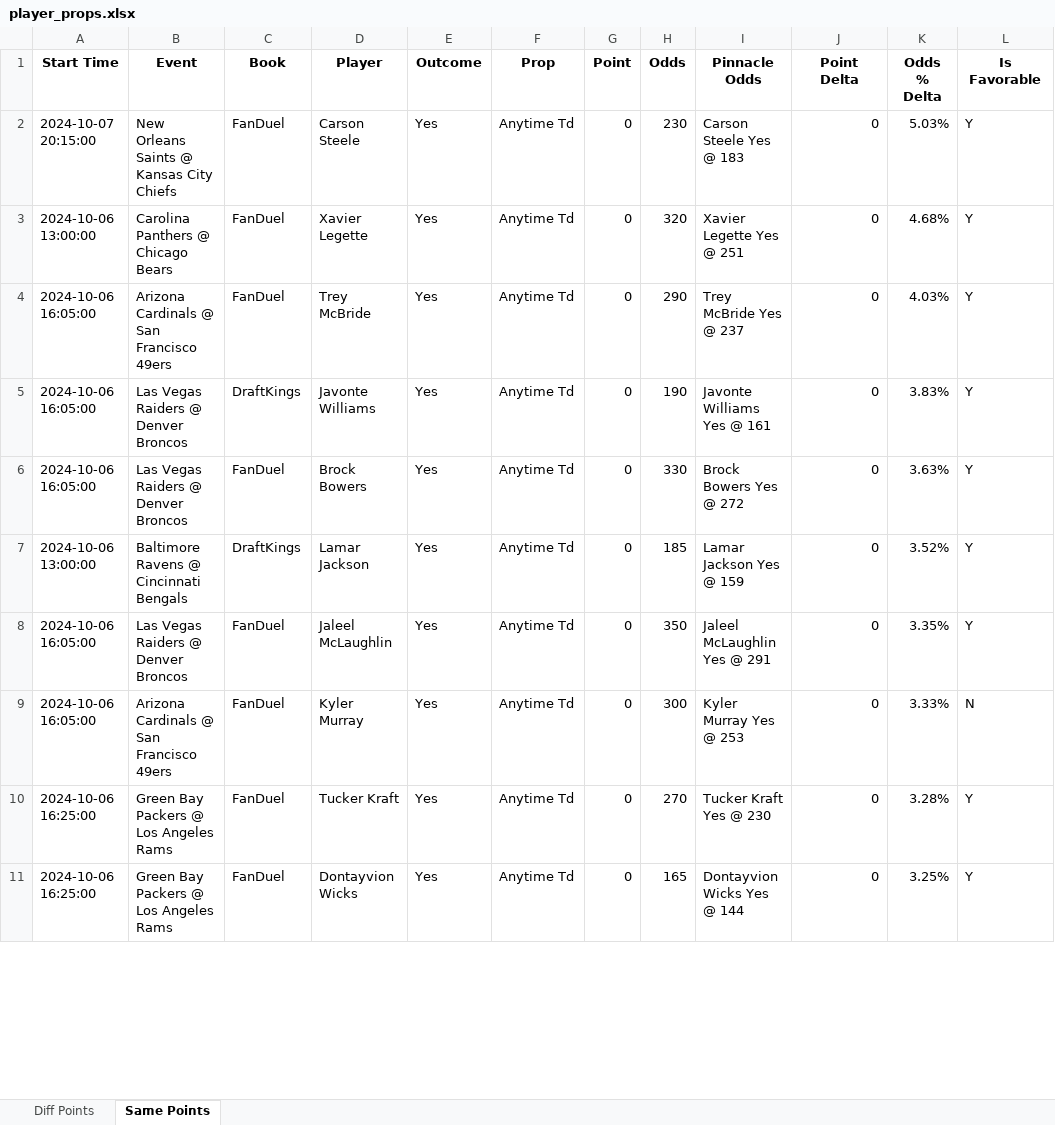
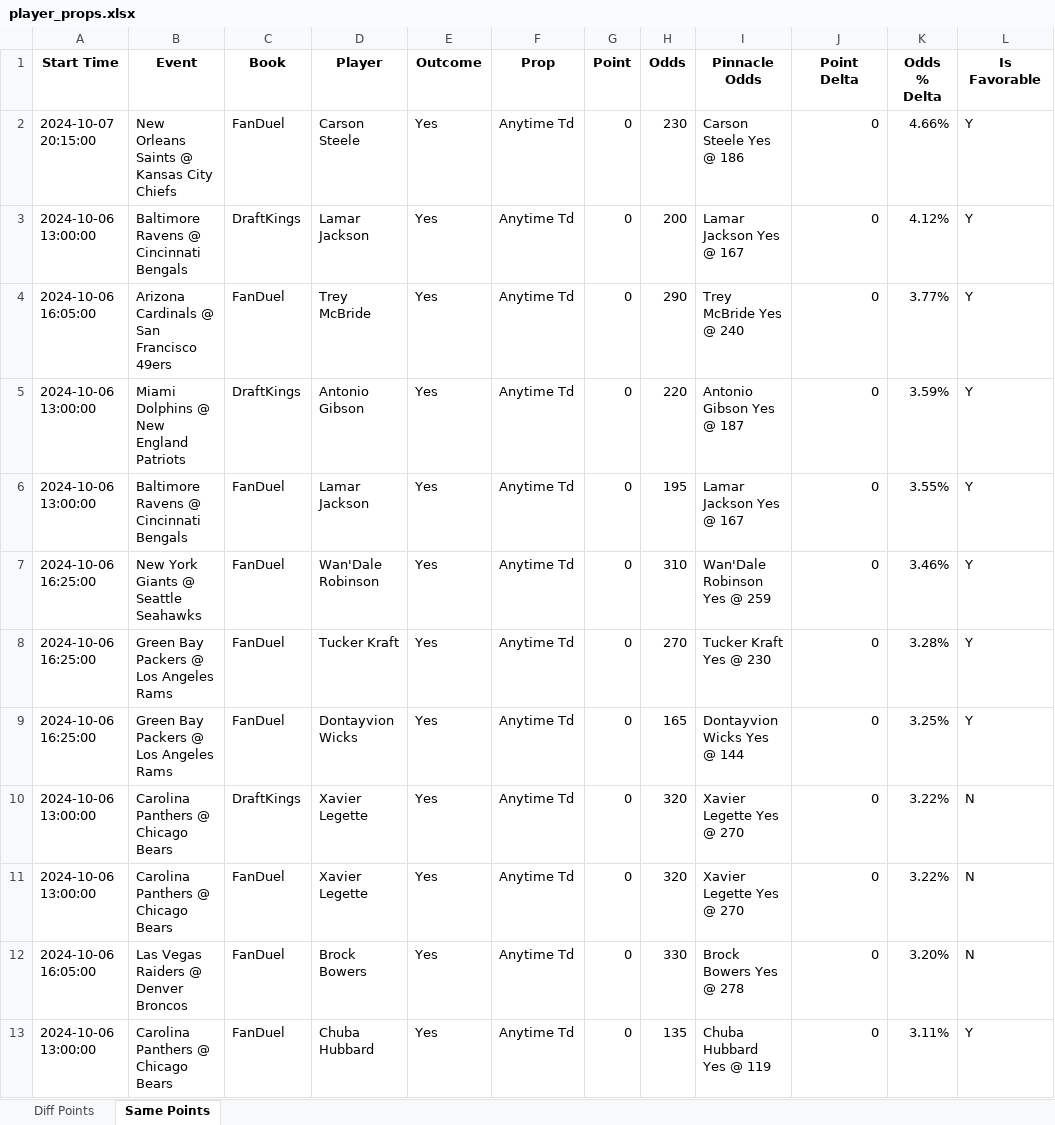
Before and after one commit to rahulShahCode/player-props-scraper, an Excel workbook: player_props.xlsx, sheet Same Points, drawn as a sheet; only a part is shown; values as stored, in another font and other column widths than the file's, no borders; removed rows and columns are numbered as before the commit, all else as after; the diff covers the shown part only; the diff names each change by its address in the sheet, - before the commit and + after, or states it on an @@ line.

```diff
--- a/player_props.xlsx (sheet Same Points)
+++ b/player_props.xlsx (sheet Same Points)
-I2 (Pinnacle Odds): Carson Steele Yes @ 183
+I2 (Pinnacle Odds): Carson Steele Yes @ 186
-K2 (Odds % Delta): 5.03%
+K2 (Odds % Delta): 4.66%
-B3 (Event): Carolina Panthers @ Chicago Bears
+B3 (Event): Baltimore Ravens @ Cincinnati Bengals
-C3 (Book): FanDuel
+C3 (Book): DraftKings
-D3 (Player): Xavier Legette
+D3 (Player): Lamar Jackson
-H3 (Odds): 320
+H3 (Odds): 200
-I3 (Pinnacle Odds): Xavier Legette Yes @ 251
+I3 (Pinnacle Odds): Lamar Jackson Yes @ 167
-K3 (Odds % Delta): 4.68%
+K3 (Odds % Delta): 4.12%
-I4 (Pinnacle Odds): Trey McBride Yes @ 237
+I4 (Pinnacle Odds): Trey McBride Yes @ 240
-K4 (Odds % Delta): 4.03%
+K4 (Odds % Delta): 3.77%
-A5 (Start Time): 2024-10-06 16:05:00
+A5 (Start Time): 2024-10-06 13:00:00
-B5 (Event): Las Vegas Raiders @ Denver Broncos
+B5 (Event): Miami Dolphins @ New England Patriots
-D5 (Player): Javonte Williams
+D5 (Player): Antonio Gibson
-H5 (Odds): 190
+H5 (Odds): 220
-I5 (Pinnacle Odds): Javonte Williams Yes @ 161
+I5 (Pinnacle Odds): Antonio Gibson Yes @ 187
-K5 (Odds % Delta): 3.83%
+K5 (Odds % Delta): 3.59%
-row 6: 2024-10-06 16:05:00 | Las Vegas Raiders @ Denver Broncos | FanDuel | Brock Bowers | Yes | Anytime Td | 0 | 330 | Brock Bowers Yes @ 272 | 0 | 3.63% | Y
-C6 (Book): DraftKings
+C6 (Book): FanDuel
-H6 (Odds): 185
+H6 (Odds): 195
-I6 (Pinnacle Odds): Lamar Jackson Yes @ 159
+I6 (Pinnacle Odds): Lamar Jackson Yes @ 167
-K6 (Odds % Delta): 3.52%
+K6 (Odds % Delta): 3.55%
-A7 (Start Time): 2024-10-06 16:05:00
+A7 (Start Time): 2024-10-06 16:25:00
-B7 (Event): Las Vegas Raiders @ Denver Broncos
+B7 (Event): New York Giants @ Seattle Seahawks
-D7 (Player): Jaleel McLaughlin
+D7 (Player): Wan'Dale Robinson
-H7 (Odds): 350
+H7 (Odds): 310
-I7 (Pinnacle Odds): Jaleel McLaughlin Yes @ 291
+I7 (Pinnacle Odds): Wan'Dale Robinson Yes @ 259
-K7 (Odds % Delta): 3.35%
+K7 (Odds % Delta): 3.46%
-row 9: 2024-10-06 16:05:00 | Arizona Cardinals @ San Francisco 49ers | FanDuel | Kyler Murray | Yes | Anytime Td | 0 | 300 | Kyler Murray Yes @ 253 | 0 | 3.33% | N
+row 10: 2024-10-06 13:00:00 | Carolina Panthers @ Chicago Bears | DraftKings | Xavier Legette | Yes | Anytime Td | 0 | 320 | Xavier Legette Yes @ 270 | 0 | 3.22% | N
+row 11: 2024-10-06 13:00:00 | Carolina Panthers @ Chicago Bears | FanDuel | Xavier Legette | Yes | Anytime Td | 0 | 320 | Xavier Legette Yes @ 270 | 0 | 3.22% | N
+row 12: 2024-10-06 16:05:00 | Las Vegas Raiders @ Denver Broncos | FanDuel | Brock Bowers | Yes | Anytime Td | 0 | 330 | Brock Bowers Yes @ 278 | 0 | 3.20% | N
+row 13: 2024-10-06 13:00:00 | Carolina Panthers @ Chicago Bears | FanDuel | Chuba Hubbard | Yes | Anytime Td | 0 | 135 | Chuba Hubbard Yes @ 119 | 0 | 3.11% | Y
```
Also changed, not shown: 7 added rows, 11 removed rows and 71 edited cells elsewhere in this sheet, sheet Diff Points, 2 other files.
